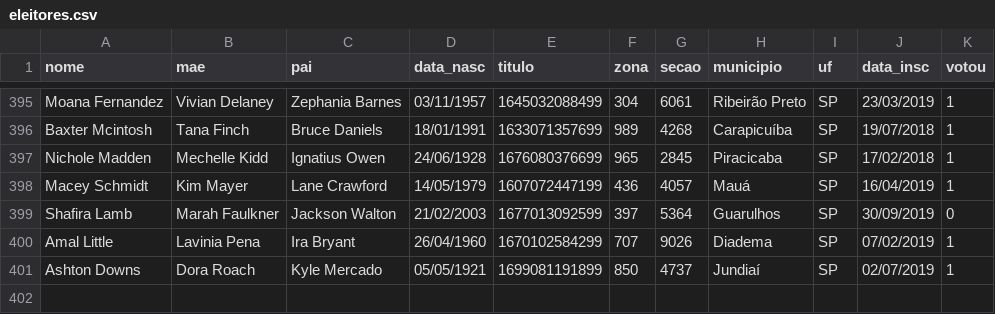
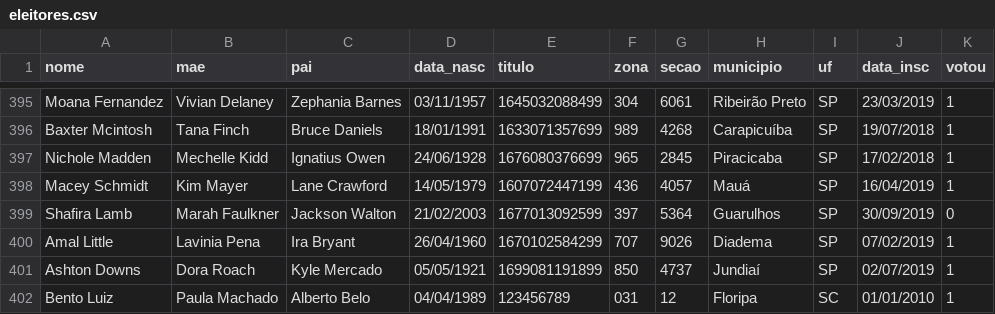
Before and after one commit to bentoluizv/projeto-certidao-eleitoral, a CSV file: data/eleitores.csv, drawn as a sheet; only a part is shown, gaps mark what is left out.

```diff
--- a/data/eleitores.csv
+++ b/data/eleitores.csv
@@ -401 +401,2 @@ Amal Little;Lavinia Pena;Ira Bryant;26/04/1960;1670102584299;707;9026;Diadema;SP
 Ashton Downs;Dora Roach;Kyle Mercado;05/05/1921;1699081191899;850;4737;Jundiaí;SP;02/07/2019;1
+Bento Luiz;Paula Machado;Alberto Belo;04/04/1989;123456789;031;12;Floripa;SC;01/01/2010;1
```
Also changed, not shown: 2 other files.
